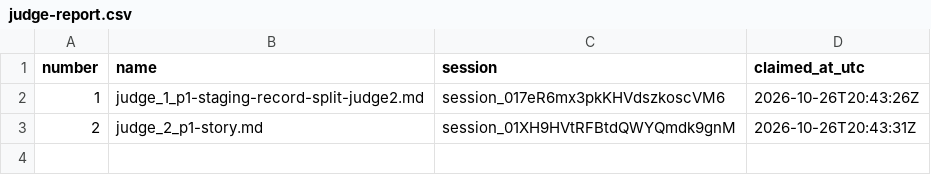
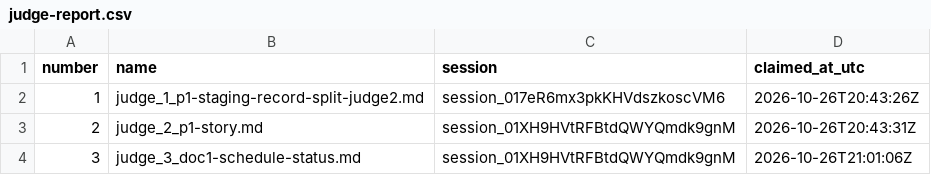
Before and after one commit to contactexepex/omenix-trading, a CSV file: numbers/judge-report.csv, drawn as a sheet; the diff names each change by its address in the sheet, - before the commit and + after, or states it on an @@ line.

```diff
--- a/numbers/judge-report.csv
+++ b/numbers/judge-report.csv
+row 4: 3 | judge_3_doc1-schedule-status.md | session_01XH9HVtRFBtdQWYQmdk9gnM | 2026-10-26T21:01:06Z
```
